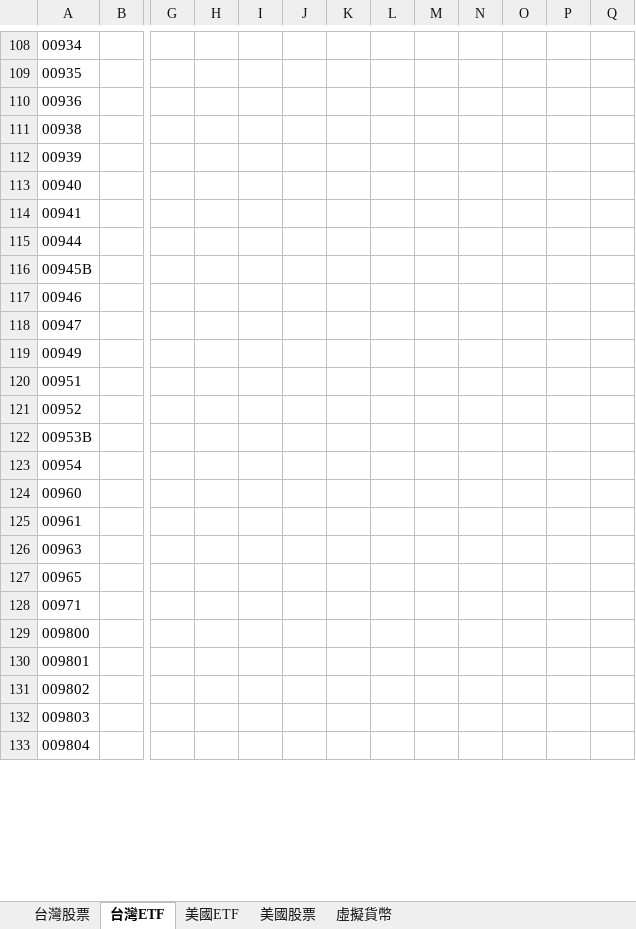
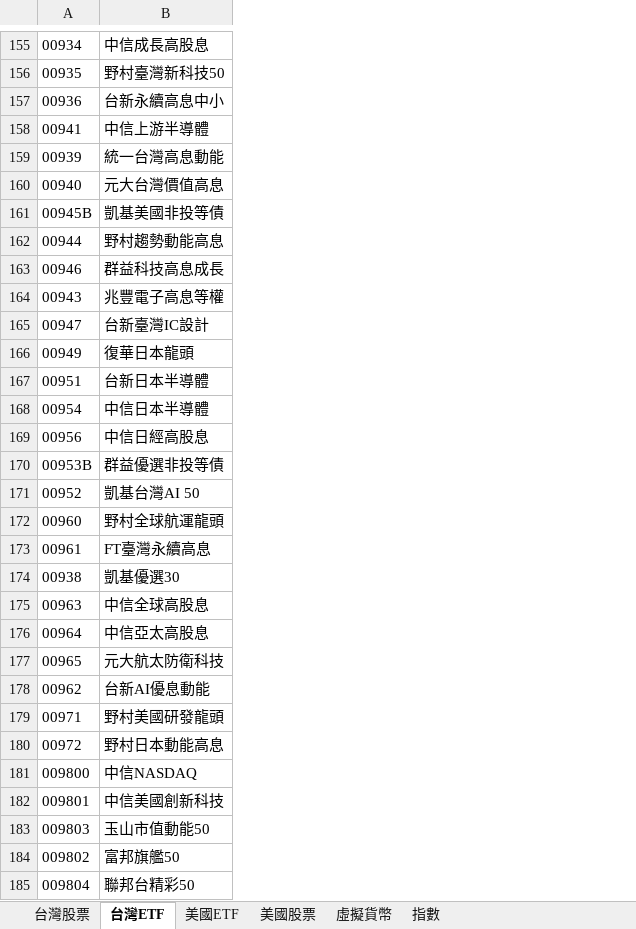
Before and after one commit to ainsliemile/papa-bear-dashboard, an Excel workbook: TrackingList.xlsx, sheet 台灣ETF, drawn as a sheet; only a part is shown, gaps mark what is left out; values as stored, in another font and other column widths than the file's, no borders; charts and pictures not drawn; removed rows and columns are numbered as before the commit, all else as after; rows hold the shown columns only; the diff covers the shown part only; the diff names each change by its address in the sheet, - before the commit and + after, or states it on an @@ line.

```diff
--- a/TrackingList.xlsx (sheet 台灣ETF)
+++ b/TrackingList.xlsx (sheet 台灣ETF)
+sheet tab: 指數
-column B, empty
+column B, rows 155-157: 中信成長高股息 | 野村臺灣新科技50 | 台新永續高息中小; rows 159-160: 統一台灣高息動能 | 元大台灣價值高息; rows 162-163: 野村趨勢動能高息 | 群益科技高息成長; rows 165-167: 台新臺灣IC設計 | 復華日本龍頭 | 台新日本半導體; rows 171-173: 凱基台灣AI 50 | 野村全球航運龍頭 | FT臺灣永續高息; row 175: 中信全球高股息; row 177: 元大航太防衛科技; row 179: 野村美國研發龍頭; rows 181-182: 中信NASDAQ | 中信美國創新科技; rows 184-185: 富邦旗艦50 | 聯邦台精彩50
-column G, empty
-column H, empty
-column I, empty
-column J, empty
-column K, empty
-column L, empty
-column M, empty
-column N, empty
-column O, empty
-column P, empty
-column Q, empty
@@ row 114 moved to row 158: 00941 @@
@@ row 116 moved to row 161: 00945B @@
+row 164: 00943 | 兆豐電子高息等權
@@ row 123 moved to row 168: 00954 @@
+row 169: 00956 | 中信日經高股息
@@ row 122 moved to row 170: 00953B @@
@@ row 111 moved to row 174: 00938 @@
+row 176: 00964 | 中信亞太高股息
+row 178: 00962 | 台新AI優息動能
+row 180: 00972 | 野村日本動能高息
@@ row 132 moved to row 183: 009803 @@
```
Also changed, not shown: 81 added rows, 3 removed rows, 9 moved rows, 3 removed columns and 14 edited cells elsewhere in this sheet, sheet 美國股票, sheet 美國ETF, charts or pictures.
